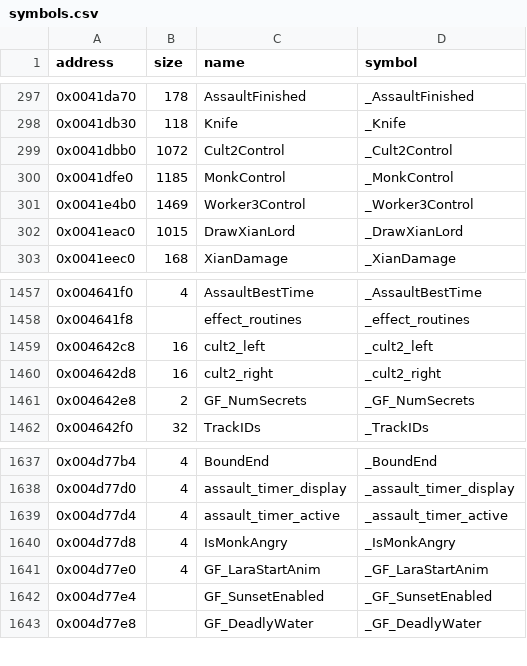
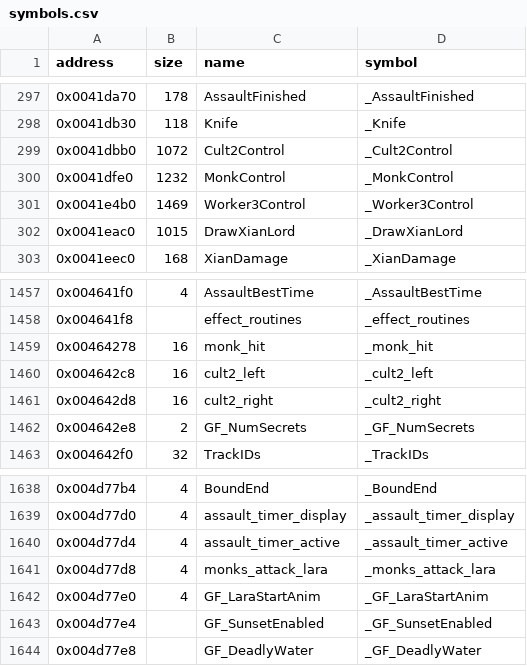
Before and after one commit to LostArtefacts/tr02, a CSV file: config/symbols.csv, drawn as a sheet; only a part is shown, gaps mark what is left out.

Commit message:
Decompile MonkControl (0x41dfe0)

```diff
--- a/config/symbols.csv
+++ b/config/symbols.csv
@@ -299,3 +299,3 @@ address,size,name,symbol
 0x0041dbb0,1072,Cult2Control,_Cult2Control
-0x0041dfe0,1185,MonkControl,_MonkControl
+0x0041dfe0,1232,MonkControl,_MonkControl
 0x0041e4b0,1469,Worker3Control,_Worker3Control
@@ -1458,2 +1458,3 @@ address,size,name,symbol
 0x004641f8,,effect_routines,_effect_routines
+0x00464278,16,monk_hit,_monk_hit
 0x004642c8,16,cult2_left,_cult2_left
@@ -1639,3 +1640,3 @@ address,size,name,symbol
 0x004d77d4,4,assault_timer_active,_assault_timer_active
-0x004d77d8,4,IsMonkAngry,_IsMonkAngry
+0x004d77d8,4,monks_attack_lara,_monks_attack_lara
 0x004d77e0,4,GF_LaraStartAnim,_GF_LaraStartAnim
```
Also changed, not shown: 2 other files.
